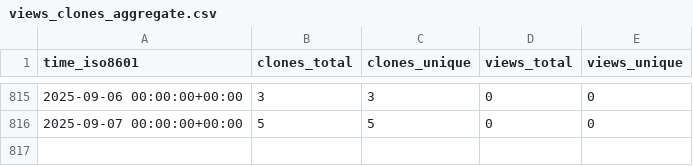
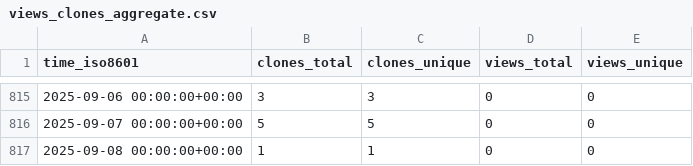
Before and after one commit to yinlinchen/Intro-to-Serverless, a CSV file: yinlinchen/Intro-to-Serverless/ghrs-data/views_clones_aggregate.csv, drawn as a sheet; only a part is shown, gaps mark what is left out; the diff names each change by its address in the sheet, - before the commit and + after, or states it on an @@ line.

```diff
--- a/yinlinchen/Intro-to-Serverless/ghrs-data/views_clones_aggregate.csv
+++ b/yinlinchen/Intro-to-Serverless/ghrs-data/views_clones_aggregate.csv
+row 817: 2025-09-08 00:00:00+00:00 | 1 | 1 | 0 | 0
```
Also changed, not shown: 1 other file.
